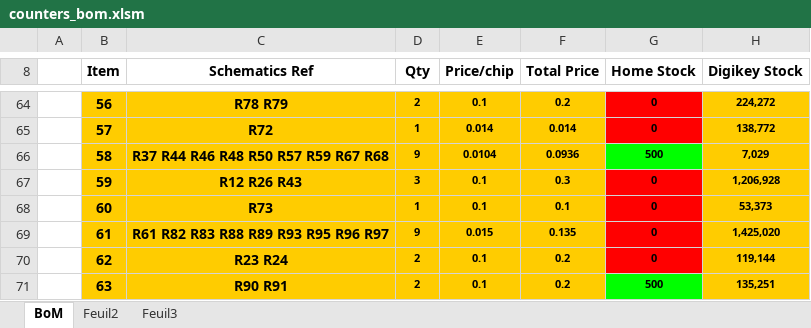
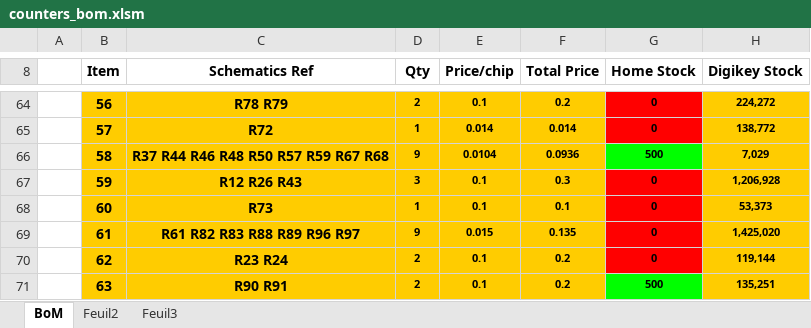
Before and after one commit to easy-phi/main, an Excel workbook: Modules/Low cost Dual 10MHz Counters/Current Version/github/Kicad/production/counters_bom.xlsm, sheet BoM, drawn as a sheet; only a part is shown, gaps mark what is left out; values as stored, in another font and other column widths than the file's, no borders; charts and pictures not drawn; the diff names each change by its address in the sheet, - before the commit and + after, or states it on an @@ line.

```diff
--- a/Modules/Low cost Dual 10MHz Counters/Current Version/github/Kicad/production/counters_bom.xlsm (sheet BoM)
+++ b/Modules/Low cost Dual 10MHz Counters/Current Version/github/Kicad/production/counters_bom.xlsm (sheet BoM)
-C69 (Schematics Ref): R61 R82 R83 R88 R89 R93 R95 R96 R97
+C69 (Schematics Ref): R61 R82 R83 R88 R89 R96 R97
```
Also changed, not shown: Modules/Low cost Dual 10MHz Counters/Current Version/github/BoM_Counters.xlsm, 7 other files.
